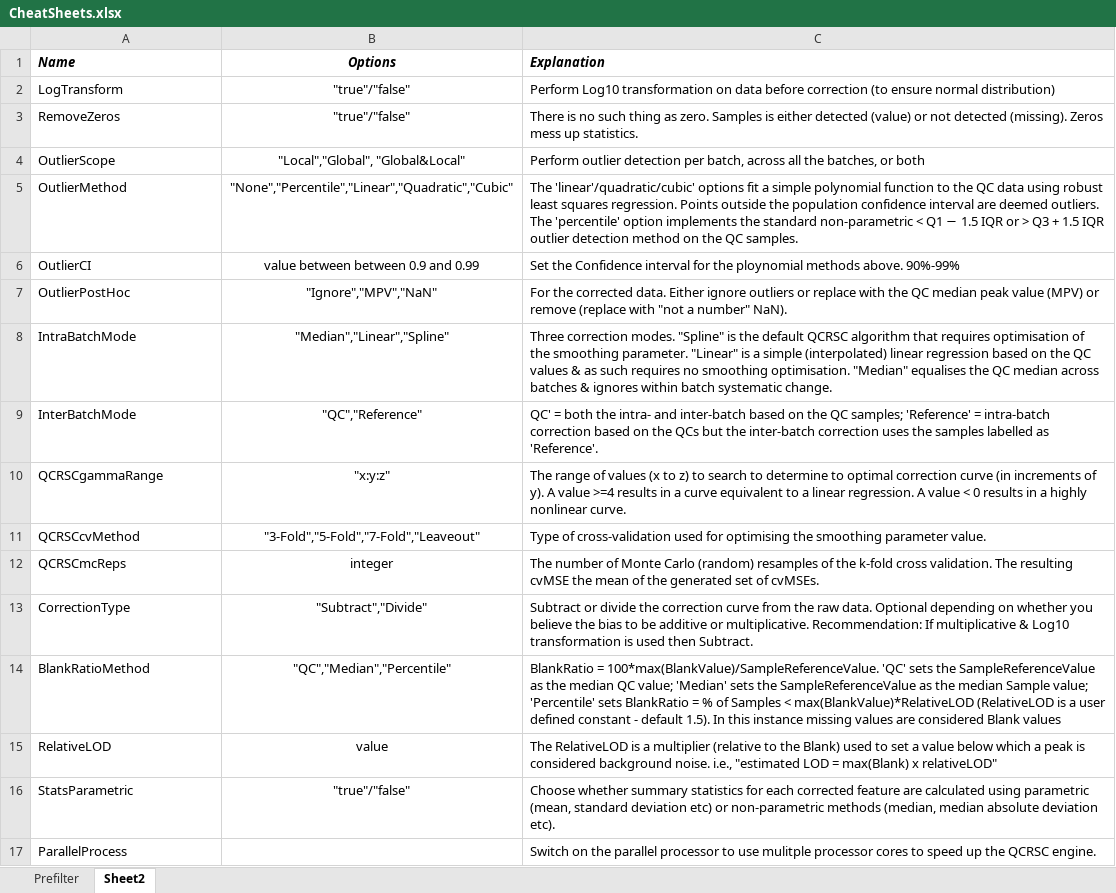
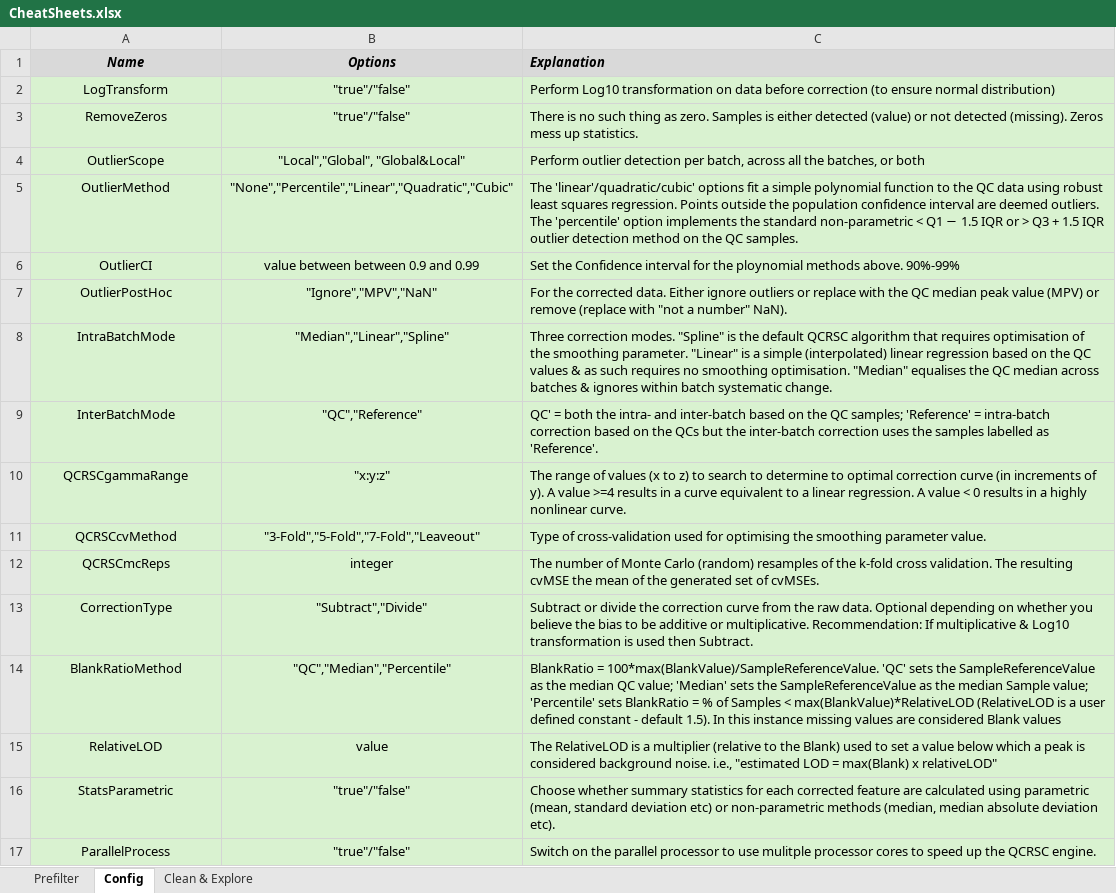
Before and after one commit to broadhurstdavid/QC-MXP, an Excel workbook: res/CheatSheets.xlsx, sheet Config, drawn as a sheet; values as stored, in another font and other column widths than the file's, no borders; the diff names each change by its address in the sheet, - before the commit and + after, or states it on an @@ line.

```diff
--- a/res/CheatSheets.xlsx (sheet Config)
+++ b/res/CheatSheets.xlsx (sheet Config)
-sheet tab: Sheet2
+sheet tab: Config
+sheet tab: Clean & Explore
-A1:A17 alignment: left
+A1:A17 alignment: center
-A1:C1 fill: none
+A1:C1 fill: #D9D9D9
-A2:C17 fill: none
+A2:C17 fill: #D9F2D0
-B17 (Options): (empty)
+B17 (Options): "true"/"false"
```
Also changed, not shown: sheet Prefilter, 7 other files.
